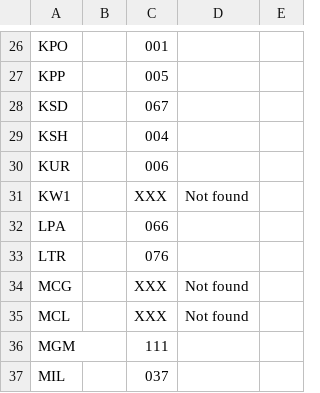
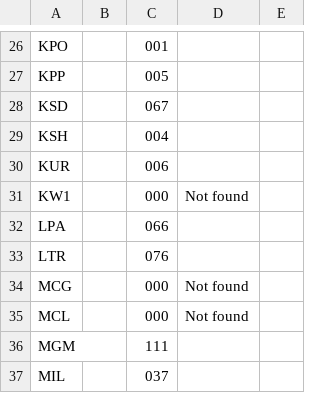
Before and after one commit to trade-tariff/electronic-tariff-file, a CSV file: data/reference/supplementary_units.csv, drawn as a sheet; only a part is shown, gaps mark what is left out; the diff covers the shown part only.

```diff
--- a/data/reference/supplementary_units.csv
+++ b/data/reference/supplementary_units.csv
@@ -30,7 +30,7 @@ KSH,,004
 KUR,,006
-KW1,,XXX,Not found
+KW1,,000,Not found
 LPA,,066
 LTR,,076
-MCG,,XXX,Not found
-MCL,,XXX,Not found
+MCG,,000,Not found
+MCL,,000,Not found
 MGM,,111
```
Also changed, not shown: 25 edited cells elsewhere in this file, data/reference/geographical_areas.csv, data/reference/seasonal_rates.csv, 10 other files.
